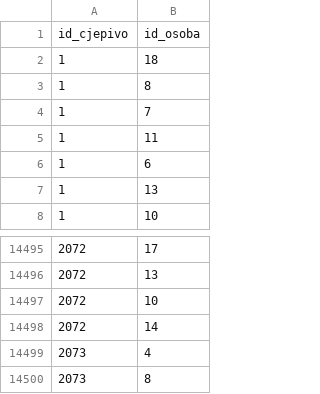
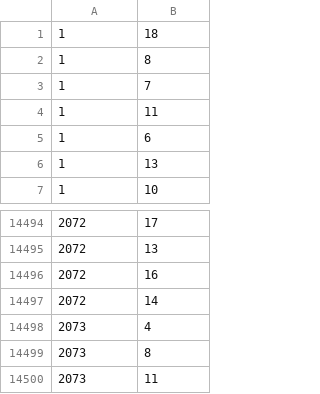
Before and after one commit to JurajSternVukotic/unipu-turisticka-agencija, a CSV file: data/cijepljena_osoba.csv, drawn as a sheet; only a part is shown, gaps mark what is left out; the shorter side is filled out with more unchanged rows.

Commit message:
fix cjepljena osoba

```diff
--- a/data/cijepljena_osoba.csv
+++ b/data/cijepljena_osoba.csv
@@ -1,2 +1 @@
-id_cjepivo,id_osoba
 1,18
@@ -14496,3 +14495,3 @@ id_cjepivo,id_osoba
 2072,13
-2072,10
+2072,16
 2072,14
```
Also changed, not shown: 1 other file.
